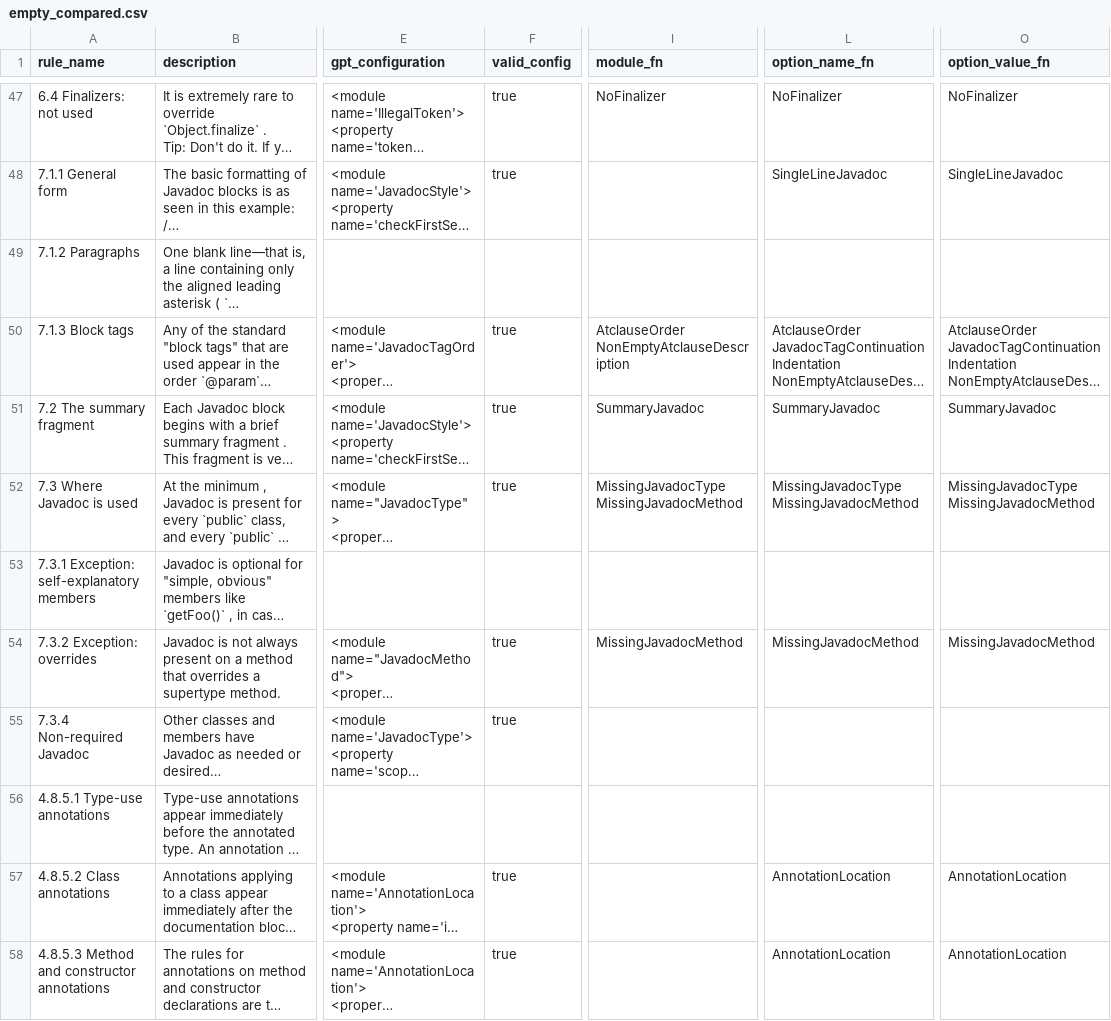
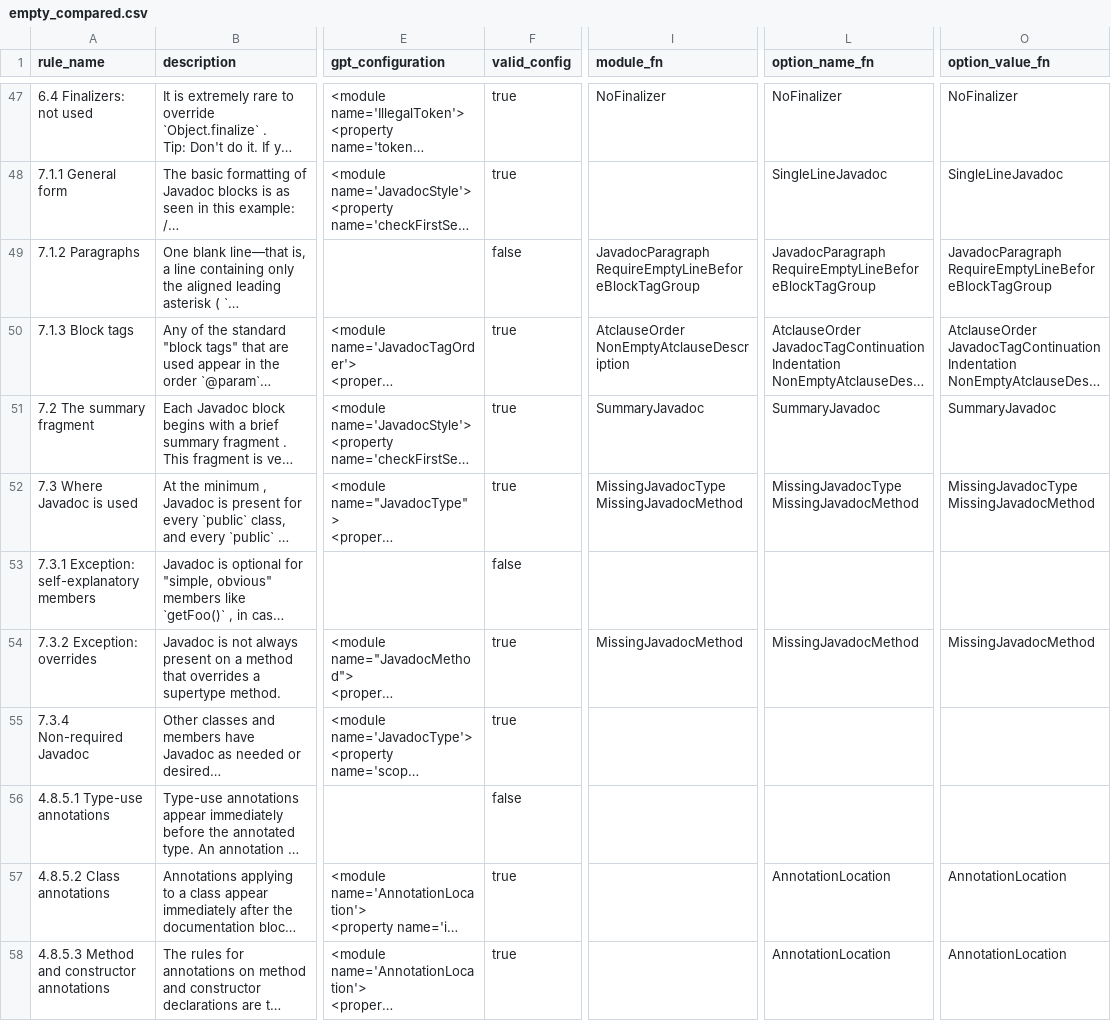
Before and after one commit to anonymousdouble/KodStand, a CSV file: data/gpt_answer/4o/empty_compared.csv, drawn as a sheet; only a part is shown, gaps mark what is left out; long unchanged cells end in …; ↵ is a line break in a cell; the diff covers the shown part only; the diff names each change by its address in the sheet, - before the commit and + after, or states it on an @@ line.

```diff
--- a/data/gpt_answer/4o/empty_compared.csv
+++ b/data/gpt_answer/4o/empty_compared.csv
-F49 (valid_config): (empty)
+F49 (valid_config): false
-I49 (module_fn): (empty)
+I49 (module_fn): JavadocParagraph ↵ RequireEmptyLineBeforeBlockTagGroup
-L49 (option_name_fn): (empty)
+L49 (option_name_fn): JavadocParagraph ↵ RequireEmptyLineBeforeBlockTagGroup
-O49 (option_value_fn): (empty)
+O49 (option_value_fn): JavadocParagraph ↵ RequireEmptyLineBeforeBlockTagGroup
-F53 (valid_config): (empty)
+F53 (valid_config): false
-F56 (valid_config): (empty)
+F56 (valid_config): false
```
Also changed, not shown: 22 edited cells elsewhere in this file, data/gpt_answer/3.5/empty_compared.csv, data/gpt_answer/3.5/name_compared.csv, 10 other files.
